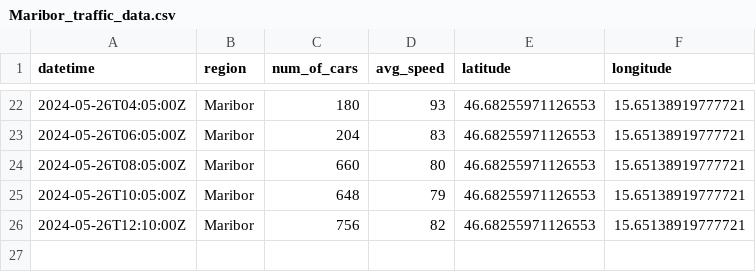
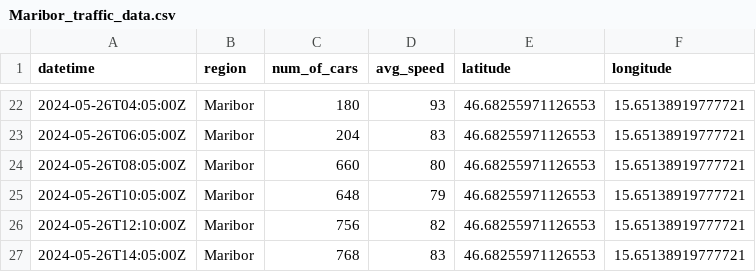
Before and after one commit to ChiefPatrik/trafficPredictions, a CSV file: data/processed/Maribor_traffic_data.csv, drawn as a sheet; only a part is shown, gaps mark what is left out.

```diff
--- a/data/processed/Maribor_traffic_data.csv
+++ b/data/processed/Maribor_traffic_data.csv
@@ -26 +26,2 @@ datetime,region,num_of_cars,avg_speed,latitude,longitude
 2024-05-26T12:10:00Z,Maribor,756,82,46.68255971126553,15.65138919777721
+2024-05-26T14:05:00Z,Maribor,768,83,46.68255971126553,15.65138919777721
```
Also changed, not shown: data/processed/Ljubljana_traffic_data.csv, data/processed/Pomurska_traffic_data.csv, 4 other files.
